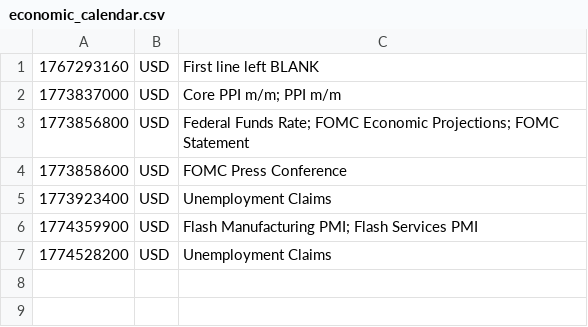
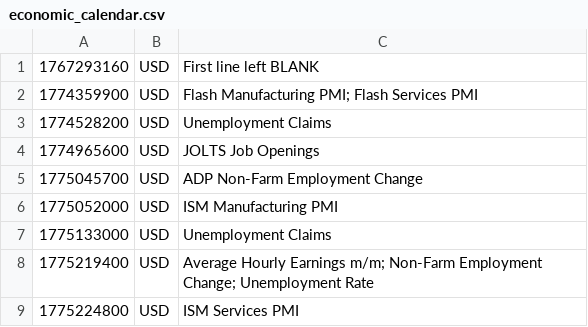
Before and after one commit to PatrickTata/HIN, a CSV file: economic_calendar.csv, drawn as a sheet; removed rows and columns are numbered as before the commit, all else as after; the diff names each change by its address in the sheet, - before the commit and + after, or states it on an @@ line.

Commit message:
Add files via upload

```diff
--- a/economic_calendar.csv
+++ b/economic_calendar.csv
-row 2: 1773837000 | USD | Core PPI m/m; PPI m/m
-row 3: 1773856800 | USD | Federal Funds Rate; FOMC Economic Projections; FOMC Statement
-row 4: 1773858600 | USD | FOMC Press Conference
-row 5: 1773923400 | USD | Unemployment Claims
+row 4: 1774965600 | USD | JOLTS Job Openings
+row 5: 1775045700 | USD | ADP Non-Farm Employment Change
+row 6: 1775052000 | USD | ISM Manufacturing PMI
+row 7: 1775133000 | USD | Unemployment Claims
+row 8: 1775219400 | USD | Average Hourly Earnings m/m; Non-Farm Employment Change; Unemployment Rate
+row 9: 1775224800 | USD | ISM Services PMI
```
